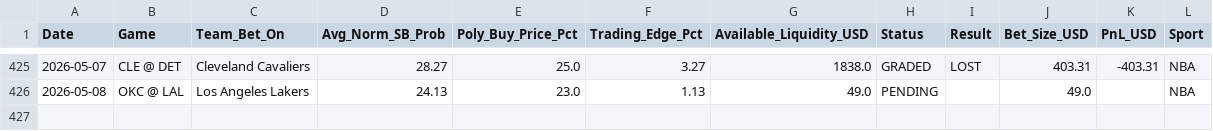
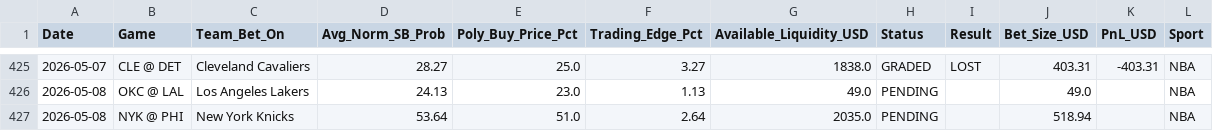
Before and after one commit to pmatorras/poly-bot, a CSV file: data/paper_trades.csv, drawn as a sheet; only a part is shown, gaps mark what is left out; the diff names each change by its address in the sheet, - before the commit and + after, or states it on an @@ line.

```diff
--- a/data/paper_trades.csv
+++ b/data/paper_trades.csv
+row 427: 2026-05-08 | NYK @ PHI | New York Knicks | 53.64 | 51.0 | 2.64 | 2035.0 | PENDING |  | 518.94 |  | NBA
```
